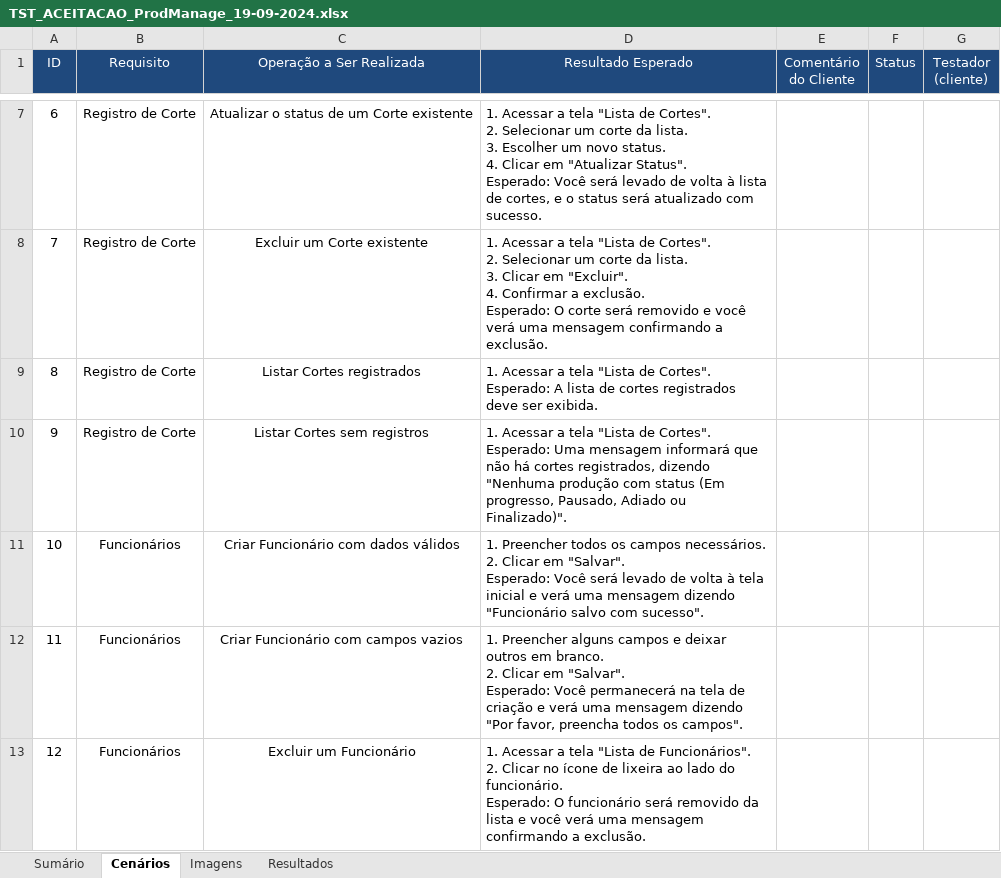
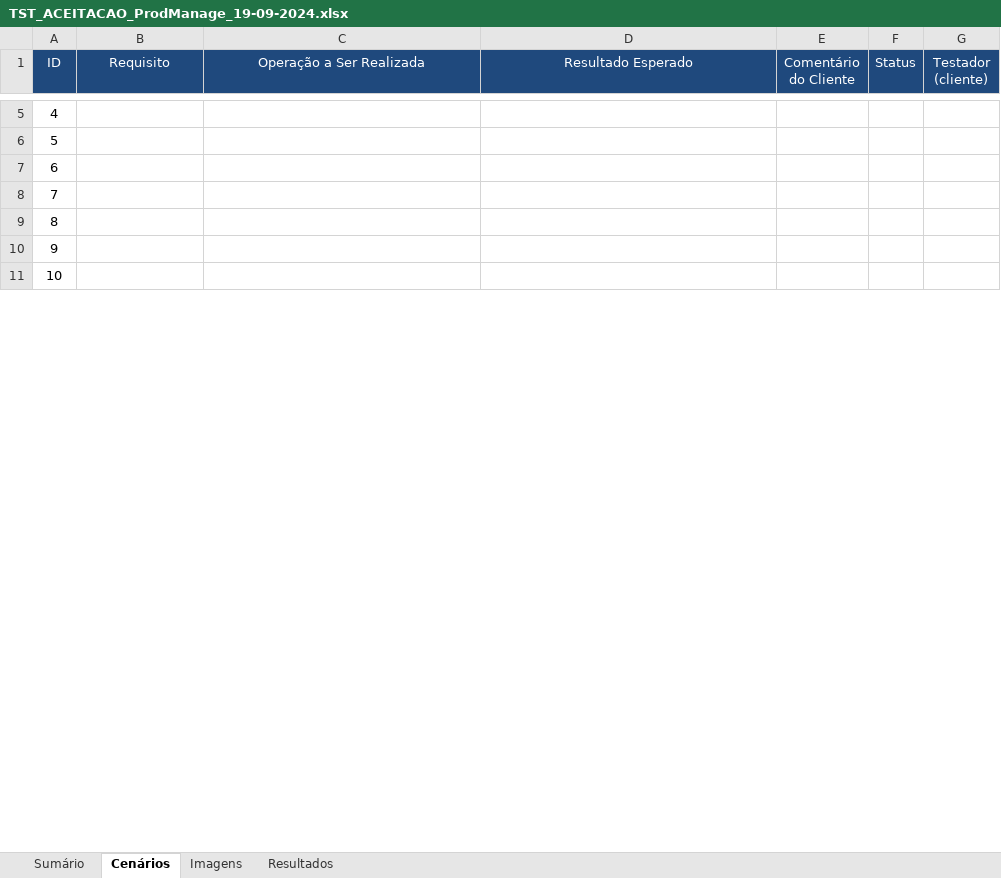
Before and after one commit to MateusFelS/prod_manage, an Excel workbook: prod_manage_QA/mobile_manual_testing/acceptence_testing/TST_ACEITACAO_ProdManage_19-09-2024.xlsx, sheet Cenários, drawn as a sheet; only a part is shown, gaps mark what is left out; values as stored, in another font and other column widths than the file's, no borders; conditional formats not drawn; addresses are those after the commit; ↵ is a line break in a cell; the diff covers the shown part only; the diff names each change by its address in the sheet, - before the commit and + after, or states it on an @@ line.

```diff
--- a/prod_manage_QA/mobile_manual_testing/acceptence_testing/TST_ACEITACAO_ProdManage_19-09-2024.xlsx (sheet Cenários)
+++ b/prod_manage_QA/mobile_manual_testing/acceptence_testing/TST_ACEITACAO_ProdManage_19-09-2024.xlsx (sheet Cenários)
@@ column A (ID) renumbered between rows 3 and 31 @@
-B5:B8 (Requisito): Registro de Corte
+B5:B8 (Requisito): (empty)
-C5 (Operação a Ser Realizada): Atualizar o status de um Corte existente
+C5 (Operação a Ser Realizada): (empty)
-D5 (Resultado Esperado): 1. Acessar a tela "Lista de Cortes". ↵ 2. Selecionar um corte da lista. ↵ 3. Escolher um novo status. ↵ 4. Clicar em "Atualizar Status". ↵ Esperado: Você será levado de volta à lista de cortes, e o status será atualizado com sucesso.
+D5 (Resultado Esperado): (empty)
-C6 (Operação a Ser Realizada): Excluir um Corte existente
+C6 (Operação a Ser Realizada): (empty)
-D6 (Resultado Esperado): 1. Acessar a tela "Lista de Cortes". ↵ 2. Selecionar um corte da lista. ↵ 3. Clicar em "Excluir". ↵ 4. Confirmar a exclusão. ↵ Esperado: O corte será removido e você verá uma mensagem confirmando a exclusão.
+D6 (Resultado Esperado): (empty)
-C7 (Operação a Ser Realizada): Listar Cortes registrados
+C7 (Operação a Ser Realizada): (empty)
-D7 (Resultado Esperado): 1. Acessar a tela "Lista de Cortes". ↵ Esperado: A lista de cortes registrados deve ser exibida.
+D7 (Resultado Esperado): (empty)
-C8 (Operação a Ser Realizada): Listar Cortes sem registros
+C8 (Operação a Ser Realizada): (empty)
-D8 (Resultado Esperado): 1. Acessar a tela "Lista de Cortes". ↵ Esperado: Uma mensagem informará que não há cortes registrados, dizendo "Nenhuma produção com status (Em progresso, Pausado, Adiado ou Finalizado)".
+D8 (Resultado Esperado): (empty)
-B9:B11 (Requisito): Funcionários
+B9:B11 (Requisito): (empty)
-C9 (Operação a Ser Realizada): Criar Funcionário com dados válidos
+C9 (Operação a Ser Realizada): (empty)
-D9 (Resultado Esperado): 1. Preencher todos os campos necessários. ↵ 2. Clicar em "Salvar". ↵ Esperado: Você será levado de volta à tela inicial e verá uma mensagem dizendo "Funcionário salvo com sucesso".
+D9 (Resultado Esperado): (empty)
-C10 (Operação a Ser Realizada): Criar Funcionário com campos vazios
+C10 (Operação a Ser Realizada): (empty)
-D10 (Resultado Esperado): 1. Preencher alguns campos e deixar outros em branco. ↵ 2. Clicar em "Salvar". ↵ Esperado: Você permanecerá na tela de criação e verá uma mensagem dizendo "Por favor, preencha todos os campos".
+D10 (Resultado Esperado): (empty)
-C11 (Operação a Ser Realizada): Excluir um Funcionário
+C11 (Operação a Ser Realizada): (empty)
-D11 (Resultado Esperado): 1. Acessar a tela "Lista de Funcionários". ↵ 2. Clicar no ícone de lixeira ao lado do funcionário. ↵ Esperado: O funcionário será removido da lista e você verá uma mensagem confirmando a exclusão.
+D11 (Resultado Esperado): (empty)
```
Also changed, not shown: 1 added row, 3 removed rows and 27 edited cells elsewhere in this sheet, sheet Sumário, sheet Resultados, formulas that keep their value, charts or pictures, 40 other files.
